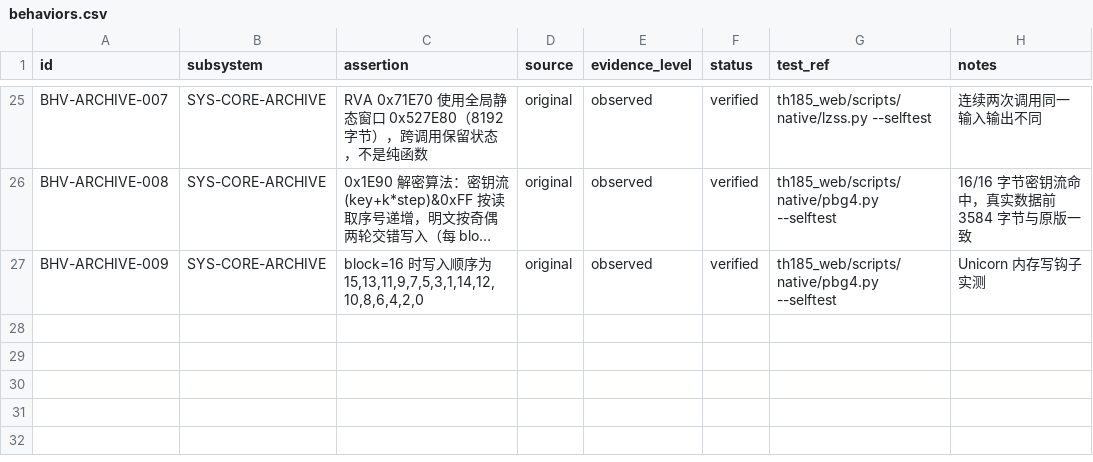
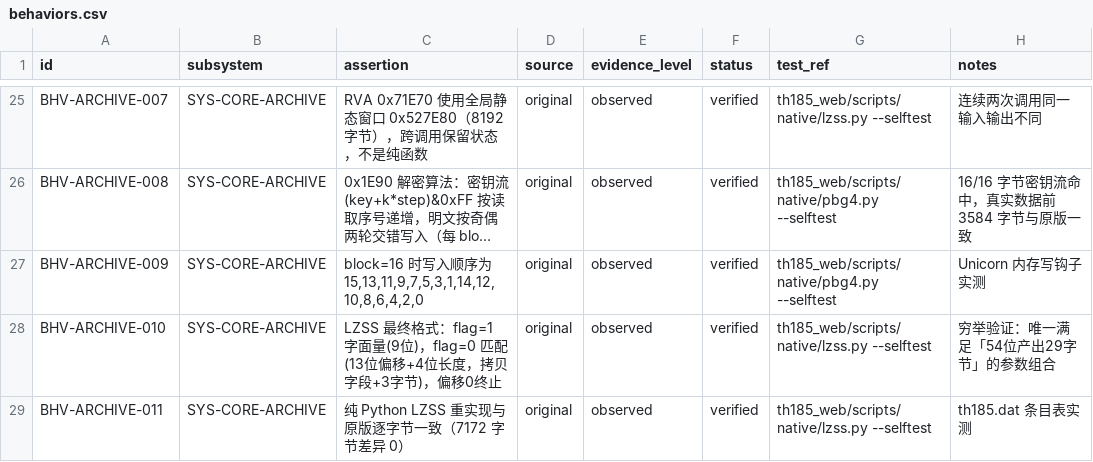
Before and after one commit to GreenSweet233/th185, a CSV file: th185_web/config/behaviors.csv, drawn as a sheet; only a part is shown, gaps mark what is left out; long unchanged cells end in …; the diff names each change by its address in the sheet, - before the commit and + after, or states it on an @@ line.

```diff
--- a/th185_web/config/behaviors.csv
+++ b/th185_web/config/behaviors.csv
+row 28: BHV-ARCHIVE-010 | SYS-CORE-ARCHIVE | LZSS 最终格式：flag=1 字面量(9位)，flag=0 匹配(13位偏移+4位长度，拷贝字段+3字节)，偏移0终止 | original | observed | verified | th185_web/scripts/native/lzss.py --selftest | 穷举验证：唯一满足「54位产出29字节」的参数组合
+row 29: BHV-ARCHIVE-011 | SYS-CORE-ARCHIVE | 纯 Python LZSS 重实现与原版逐字节一致（7172 字节差异 0） | original | observed | verified | th185_web/scripts/native/lzss.py --selftest | th185.dat 条目表实测
```
Also changed, not shown: 2 other files.
